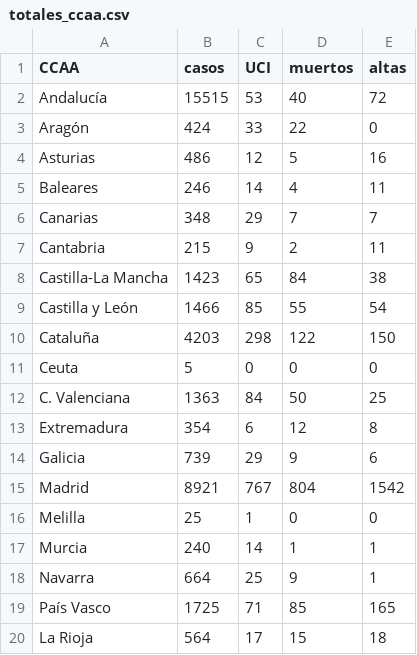
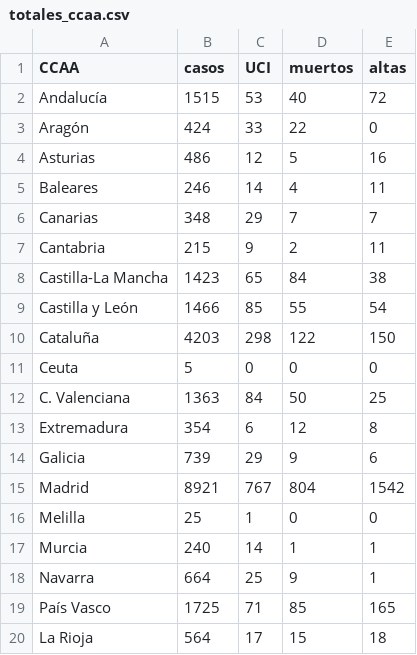
Before and after one commit to nachotronic/covid19, a CSV file: totales_ccaa.csv, drawn as a sheet.

Commit message:
Add files via upload

```diff
--- a/totales_ccaa.csv
+++ b/totales_ccaa.csv
@@ -1,3 +1,3 @@
 CCAA,casos,UCI,muertos,altas
-Andalucía,15515,53,40,72
+Andalucía,1515,53,40,72
 Aragón,424,33,22,0
```
